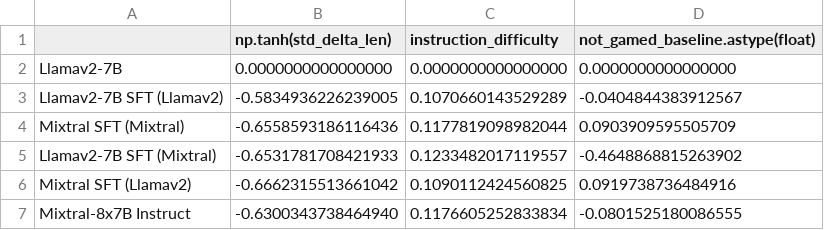
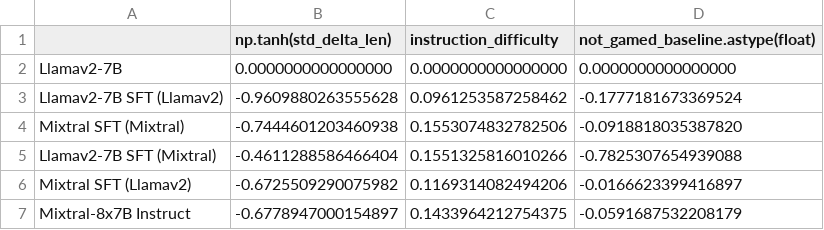
Before and after one commit to lubashima/alpaca_eval, a CSV file: src/alpaca_eval/metrics/weights/llamav2_7b/length_controlled_v1/baseline_Llamav2-7B.csv, drawn as a sheet.

```diff
--- a/src/alpaca_eval/metrics/weights/llamav2_7b/length_controlled_v1/baseline_Llamav2-7B.csv
+++ b/src/alpaca_eval/metrics/weights/llamav2_7b/length_controlled_v1/baseline_Llamav2-7B.csv
@@ -2,6 +2,6 @@
 Llamav2-7B,0.0000000000000000,0.0000000000000000,0.0000000000000000
-Llamav2-7B SFT (Llamav2),-0.5834936226239005,0.1070660143529289,-0.0404844383912567
-Mixtral SFT (Mixtral),-0.6558593186116436,0.1177819098982044,0.0903909595505709
-Llamav2-7B SFT (Mixtral),-0.6531781708421933,0.1233482017119557,-0.4648868815263902
-Mixtral SFT (Llamav2),-0.6662315513661042,0.1090112424560825,0.0919738736484916
-Mixtral-8x7B Instruct,-0.6300343738464940,0.1176605252833834,-0.0801525180086555
+Llamav2-7B SFT (Llamav2),-0.9609880263555628,0.0961253587258462,-0.1777181673369524
+Mixtral SFT (Mixtral),-0.7444601203460938,0.1553074832782506,-0.0918818035387820
+Llamav2-7B SFT (Mixtral),-0.4611288586466404,0.1551325816010266,-0.7825307654939088
+Mixtral SFT (Llamav2),-0.6725509290075982,0.1169314082494206,-0.0166623399416897
+Mixtral-8x7B Instruct,-0.6778947000154897,0.1433964212754375,-0.0591687532208179
```
Also changed, not shown: src/alpaca_eval/metrics/weights/llamav2_7b/length_controlled_v1/baseline_Llamav2-7B SFT (Llamav2).csv, src/alpaca_eval/metrics/weights/llamav2_7b/length_controlled_v1/baseline_Mixtral SFT (Mixtral).csv, 54 other files.
